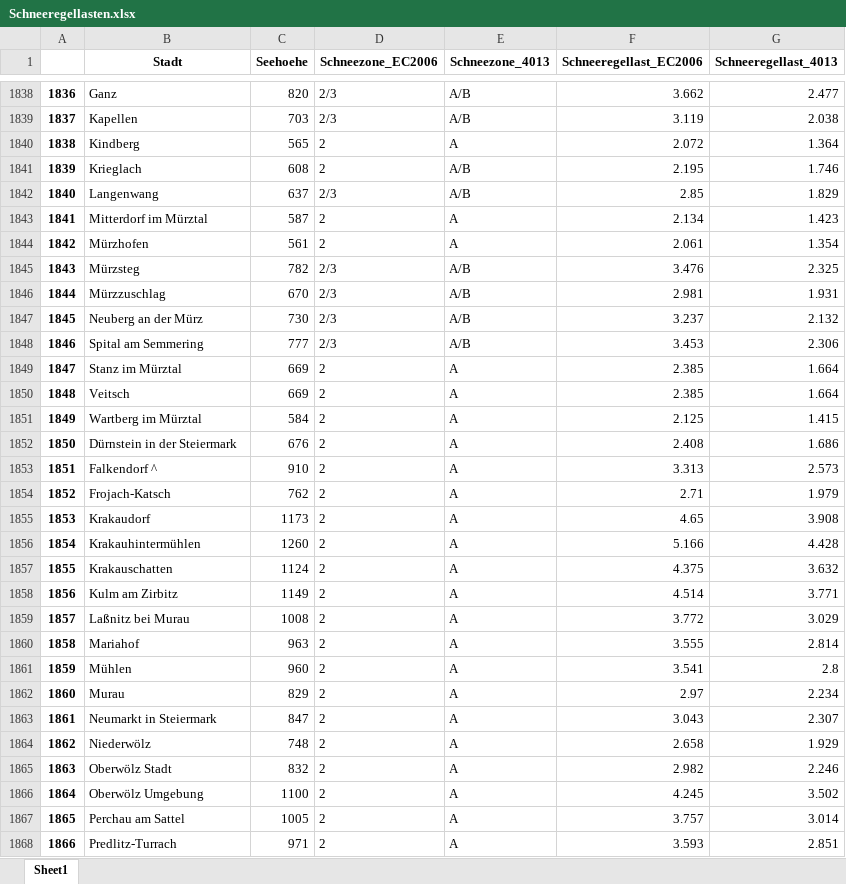
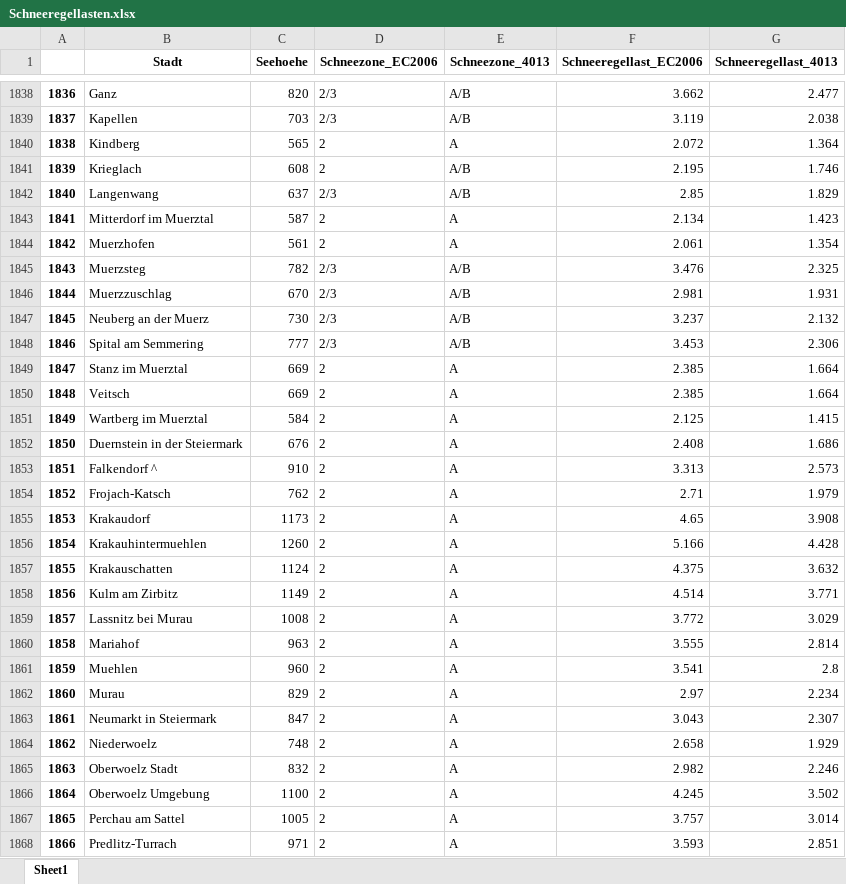
Before and after one commit to JacekNiedzielski/Scheelastvergleich, an Excel workbook: Schneeregellasten.xlsx, sheet Sheet1, drawn as a sheet; only a part is shown, gaps mark what is left out; values as stored, in another font and other column widths than the file's, no borders; the diff covers the shown part only; the diff names each change by its address in the sheet, - before the commit and + after, or states it on an @@ line.

```diff
--- a/Schneeregellasten.xlsx (sheet Sheet1)
+++ b/Schneeregellasten.xlsx (sheet Sheet1)
-B1843 (Stadt): Mitterdorf im Mürztal
+B1843 (Stadt): Mitterdorf im Muerztal
-B1844 (Stadt): Mürzhofen
+B1844 (Stadt): Muerzhofen
-B1845 (Stadt): Mürzsteg
+B1845 (Stadt): Muerzsteg
-B1846 (Stadt): Mürzzuschlag
+B1846 (Stadt): Muerzzuschlag
-B1847 (Stadt): Neuberg an der Mürz
+B1847 (Stadt): Neuberg an der Muerz
-B1849 (Stadt): Stanz im Mürztal
+B1849 (Stadt): Stanz im Muerztal
-B1851 (Stadt): Wartberg im Mürztal
+B1851 (Stadt): Wartberg im Muerztal
-B1852 (Stadt): Dürnstein in der Steiermark
+B1852 (Stadt): Duernstein in der Steiermark
-B1856 (Stadt): Krakauhintermühlen
+B1856 (Stadt): Krakauhintermuehlen
-B1859 (Stadt): Laßnitz bei Murau
+B1859 (Stadt): Lassnitz bei Murau
-B1861 (Stadt): Mühlen
+B1861 (Stadt): Muehlen
-B1864 (Stadt): Niederwölz
+B1864 (Stadt): Niederwoelz
-B1865 (Stadt): Oberwölz Stadt
+B1865 (Stadt): Oberwoelz Stadt
-B1866 (Stadt): Oberwölz Umgebung
+B1866 (Stadt): Oberwoelz Umgebung
```
Also changed, not shown: 395 edited cells elsewhere in this sheet, 5 other files.
